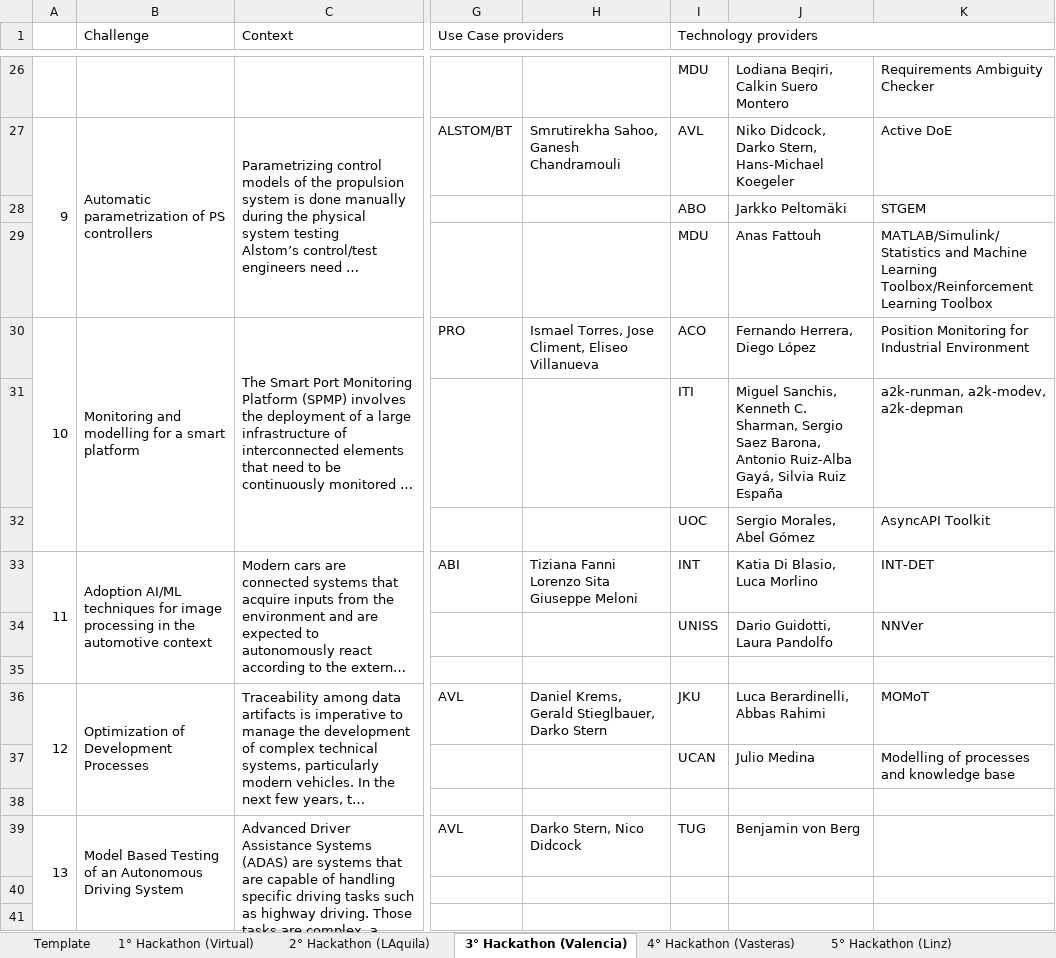
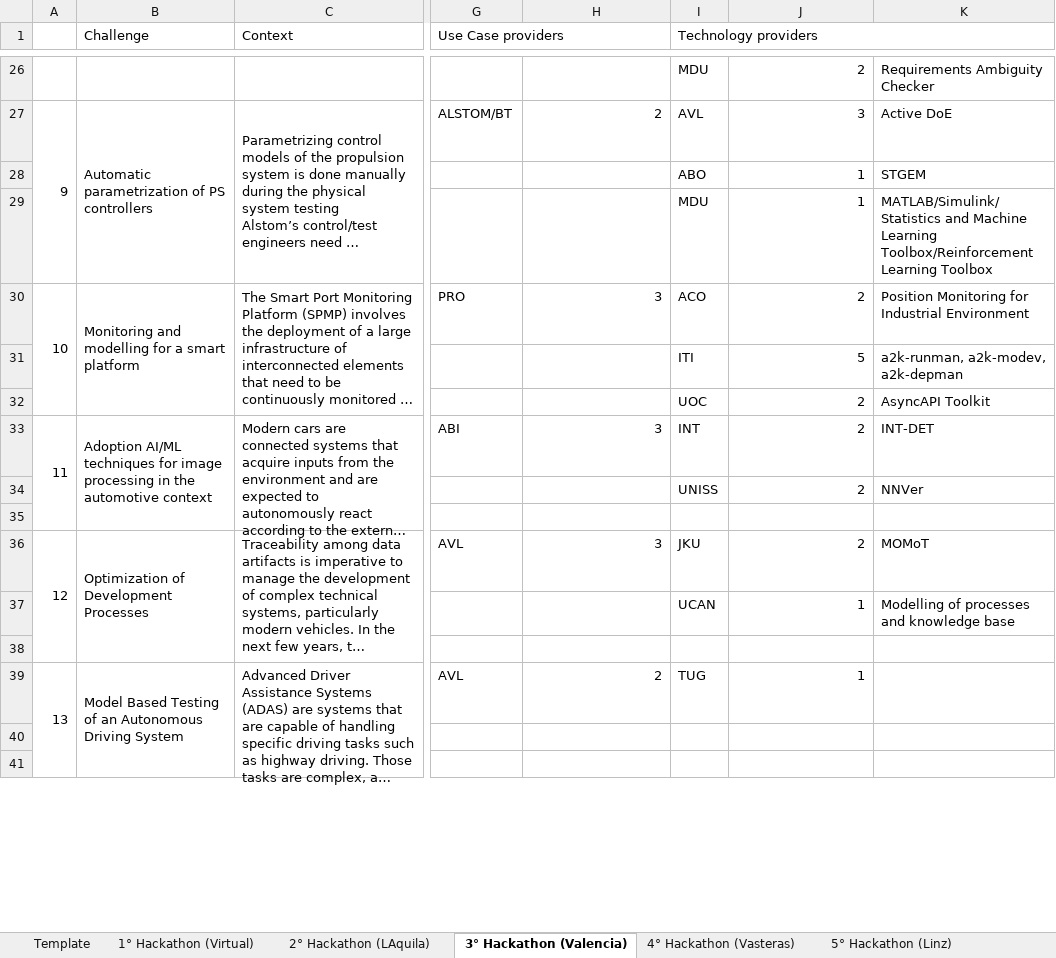
Before and after one commit to hepsycode/AIDOaRt-Hackathon-TOSEM, an Excel workbook: Report/Hackathons Report Raw Data.xlsx, sheet 3° Hackathon (Valencia), drawn as a sheet; only a part is shown, gaps mark what is left out; long unchanged cells end in …; values as stored, in another font and other column widths than the file's, no cell formats; ↵ is a line break in a cell; the diff covers the shown part only; the diff names each change by its address in the sheet, - before the commit and + after, or states it on an @@ line.

```diff
--- a/Report/Hackathons Report Raw Data.xlsx (sheet 3° Hackathon (Valencia))
+++ b/Report/Hackathons Report Raw Data.xlsx (sheet 3° Hackathon (Valencia))
+A1:A2 merged
-J26: Lodiana Beqiri, Calkin Suero Montero
+J26: 2
-H27: Smrutirekha Sahoo, Ganesh Chandramouli
+H27: 2
-J27: Niko Didcock, Darko Stern, Hans-Michael Koegeler
+J27: 3
-J28: Jarkko Peltomäki
+J28: 1
-J29: Anas Fattouh
+J29: 1
-H30: Ismael Torres, Jose Climent, Eliseo Villanueva
+H30: 3
-J30: Fernando Herrera, Diego López
+J30: 2
-J31: Miguel Sanchis, Kenneth C. Sharman, Sergio Saez Barona, Antonio Ruiz-Alba Gayá, Silvia Ruiz España
+J31: 5
-J32: Sergio Morales, Abel Gómez
+J32: 2
-H33: Tiziana Fanni ↵ Lorenzo Sita ↵ Giuseppe Meloni
+H33: 3
-J33: Katia Di Blasio, Luca Morlino
+J33: 2
-J34: Dario Guidotti, Laura Pandolfo
+J34: 2
-H36: Daniel Krems, Gerald Stieglbauer, Darko Stern
+H36: 3
-J36: Luca Berardinelli, Abbas Rahimi
+J36: 2
-J37: Julio Medina
+J37: 1
-H39: Darko Stern, Nico Didcock
+H39: 2
-J39: Benjamin von Berg
+J39: 1
```
Also changed, not shown: 1 added row, 1 removed row, 33 edited cells and merged cells elsewhere in this sheet, sheet 5° Hackathon (Linz), sheet 1° Hackathon (Virtual), sheet 4° Hackathon (Vasteras), sheet 2° Hackathon (LAquila), cell formats, Report/Hackathon Report Charts.xlsx, Survey/AIDOaRt_Partners.xlsx, 25 other files.
